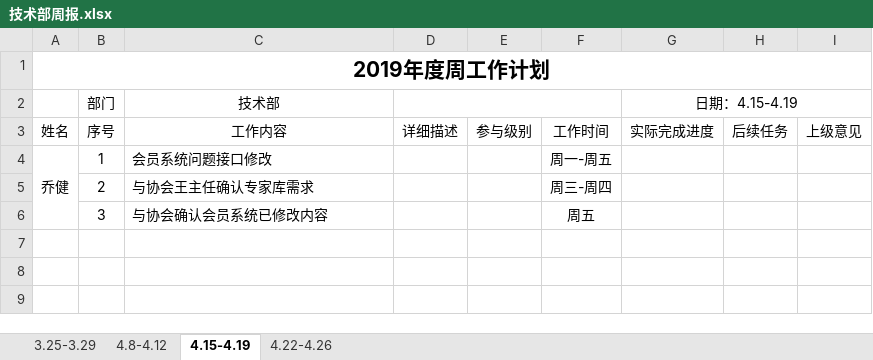
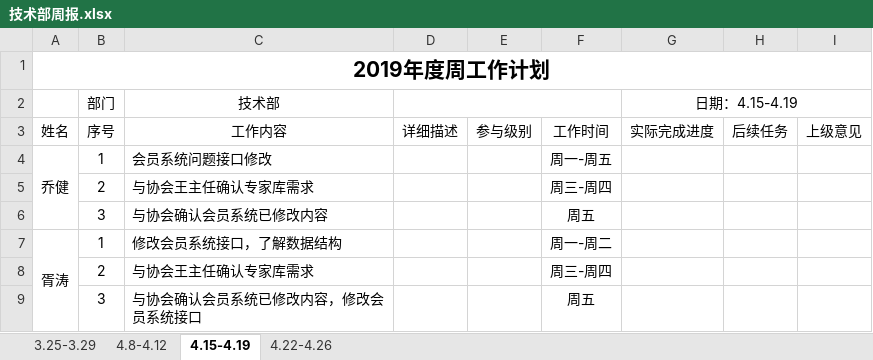
Before and after one commit to qiaojian0907/weekReport, an Excel workbook: 技术部周报.xlsx, sheet 4.15-4.19, drawn as a sheet; values as stored, in another font and other column widths than the file's, no borders; the diff names each change by its address in the sheet, - before the commit and + after, or states it on an @@ line.

```diff
--- a/技术部周报.xlsx (sheet 4.15-4.19)
+++ b/技术部周报.xlsx (sheet 4.15-4.19)
+row 7: 胥涛 | 1 | 修改会员系统接口，了解数据结构 |  |  | 周一-周二
+row 8:  | 2 | 与协会王主任确认专家库需求 |  |  | 周三-周四
+row 9:  | 3 | 与协会确认会员系统已修改内容，修改会员系统接口 |  |  | 周五
```
